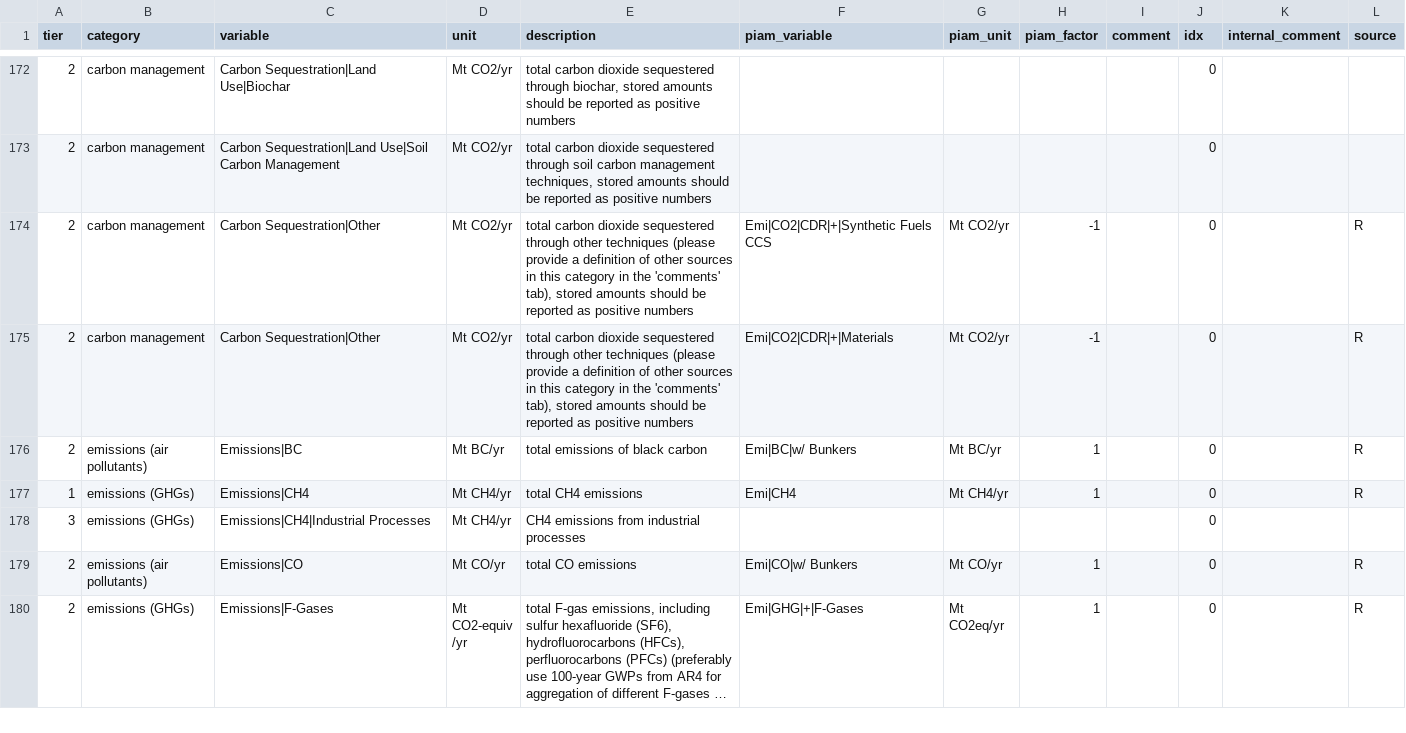
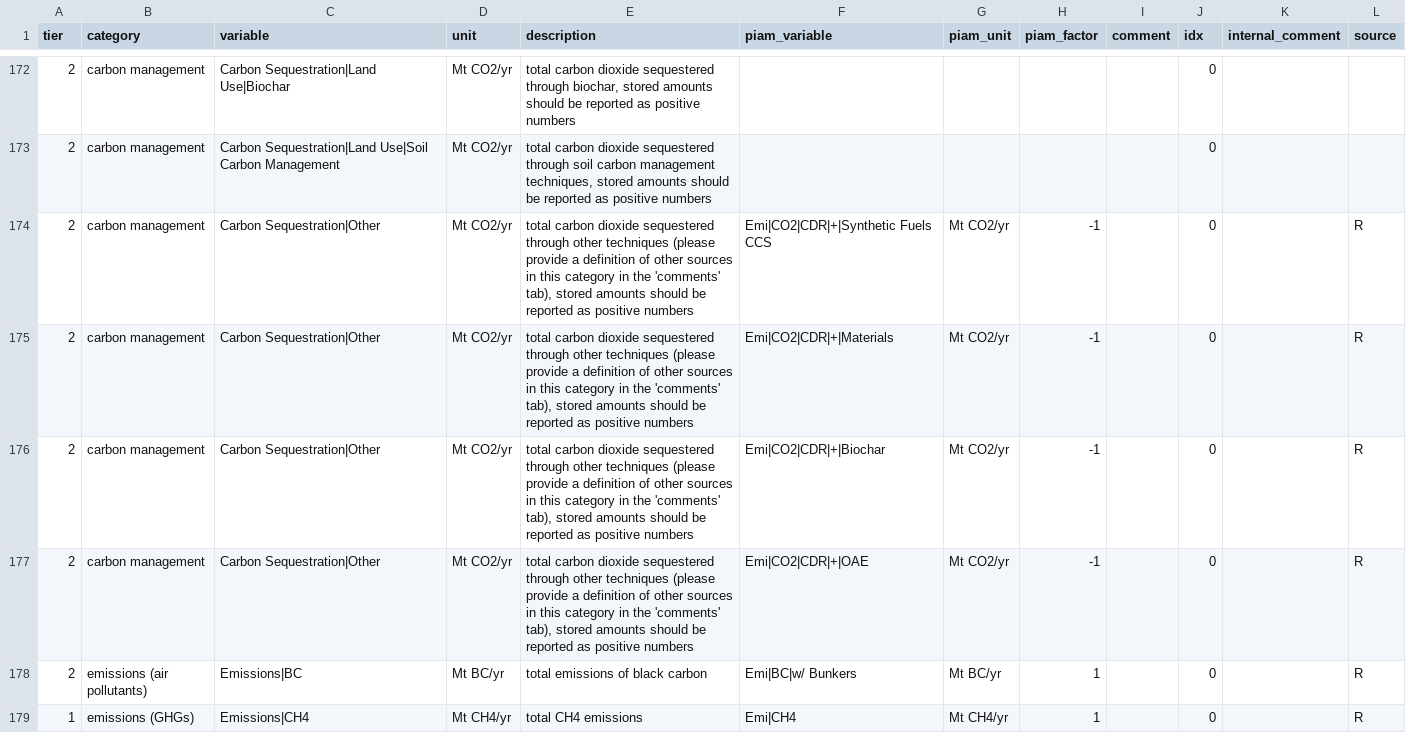
Before and after one commit to pik-piam/piamInterfaces, a CSV file: inst/mappings/mapping_ARIADNE.csv, drawn as a sheet; only a part is shown, gaps mark what is left out; the shorter side is filled out with more unchanged rows; long unchanged cells end in ….

Commit message:
add biochar and OAE to ariadne mapping as CDR variables

```diff
--- a/inst/mappings/mapping_ARIADNE.csv
+++ b/inst/mappings/mapping_ARIADNE.csv
@@ -175,2 +175,4 @@ tier;category;variable;unit;description;piam_variable;piam_unit;piam_factor;comm
 2;carbon management;Carbon Sequestration|Other;Mt CO2/yr;total carbon dioxide sequestered through other techniques (please provide a definition of other sources in this category in the 'comments' tab), stored amounts should be reported as positive numbers;Emi|CO2|CDR|+|Materials;Mt CO2/yr;-1;;0;;R
+2;carbon management;Carbon Sequestration|Other;Mt CO2/yr;total carbon dioxide sequestered through other techniques (please provide a definition of other sources in this category in the 'comments' tab), stored amounts should be reported as positive numbers;Emi|CO2|CDR|+|Biochar;Mt CO2/yr;-1;;0;;R
+2;carbon management;Carbon Sequestration|Other;Mt CO2/yr;total carbon dioxide sequestered through other techniques (please provide a definition of other sources in this category in the 'comments' tab), stored amounts should be reported as positive numbers;Emi|CO2|CDR|+|OAE;Mt CO2/yr;-1;;0;;R
 2;emissions (air pollutants);Emissions|BC;Mt BC/yr;total emissions of black carbon;Emi|BC|w/ Bunkers;Mt BC/yr;1;;0;;R
```
